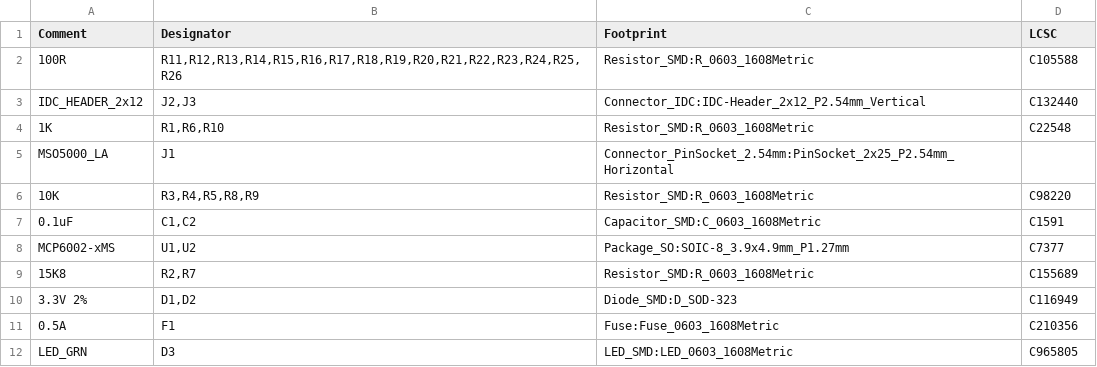
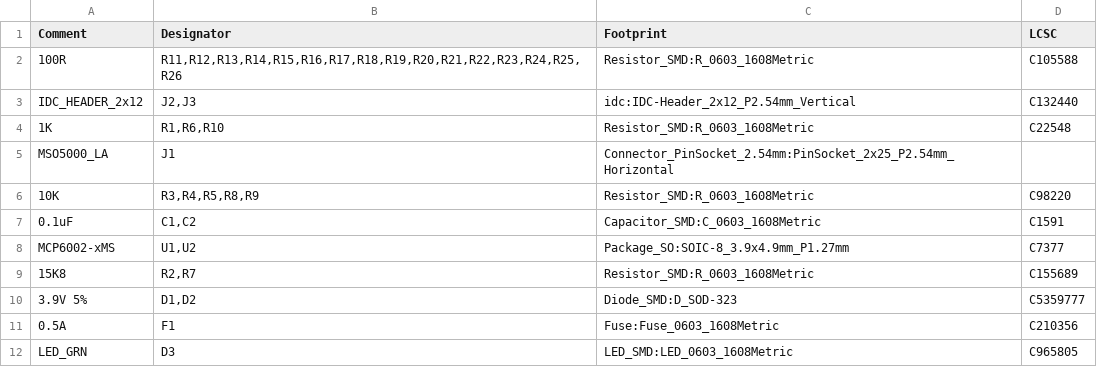
Before and after one commit to festlv/mso5000-logic-probe, a CSV file: connector-pcb/outputs/jlc/bom.csv, drawn as a sheet.

```diff
--- a/connector-pcb/outputs/jlc/bom.csv
+++ b/connector-pcb/outputs/jlc/bom.csv
@@ -2,3 +2,3 @@ Comment,Designator,Footprint,LCSC
 100R,"R11,R12,R13,R14,R15,R16,R17,R18,R19,R20,R21,R22,R23,R24,R25,R26",Resistor_SMD:R_0603_1608Metric,C105588
-IDC_HEADER_2x12,"J2,J3",Connector_IDC:IDC-Header_2x12_P2.54mm_Vertical,C132440
+IDC_HEADER_2x12,"J2,J3",idc:IDC-Header_2x12_P2.54mm_Vertical,C132440
 1K,"R1,R6,R10",Resistor_SMD:R_0603_1608Metric,C22548
@@ -9,3 +9,3 @@ MCP6002-xMS,"U1,U2",Package_SO:SOIC-8_3.9x4.9mm_P1.27mm,C7377
 15K8,"R2,R7",Resistor_SMD:R_0603_1608Metric,C155689
-3.3V 2%,"D1,D2",Diode_SMD:D_SOD-323,C116949
+3.9V 5%,"D1,D2",Diode_SMD:D_SOD-323,C5359777
 0.5A,F1,Fuse:Fuse_0603_1608Metric,C210356
```
Also changed, not shown: connector-pcb/outputs/bom.csv, probe-pcb/outputs/bom.csv, 42 other files.
